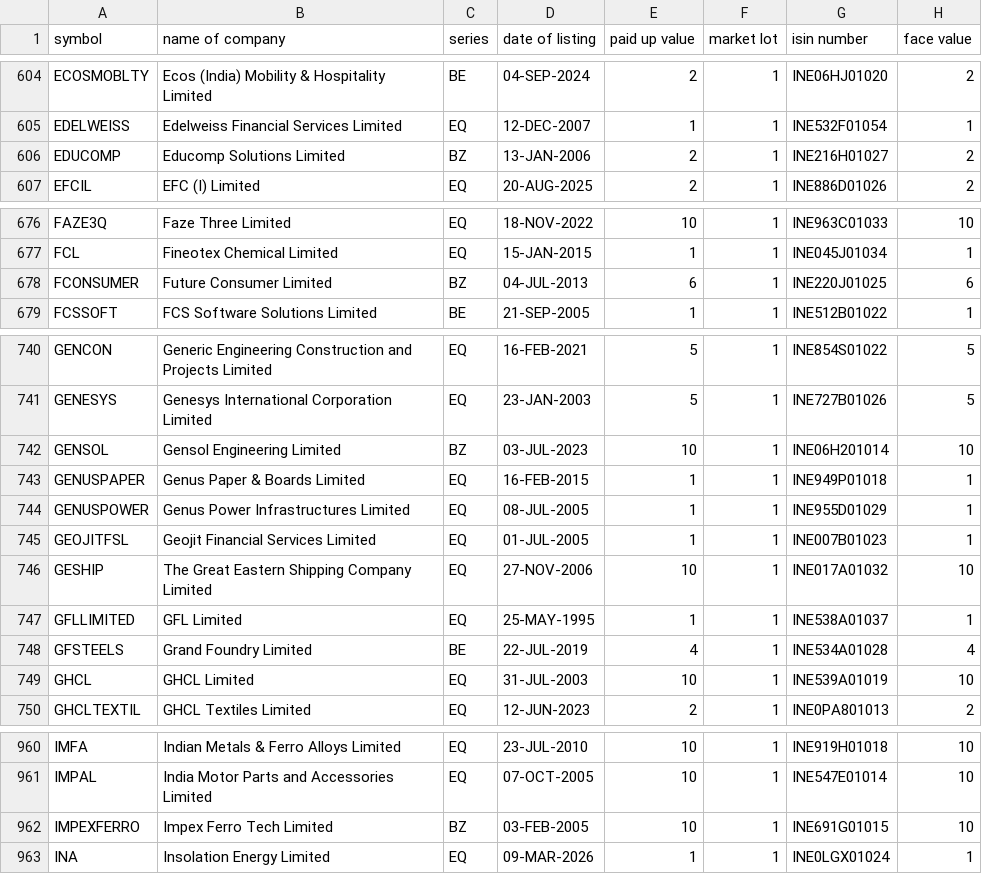
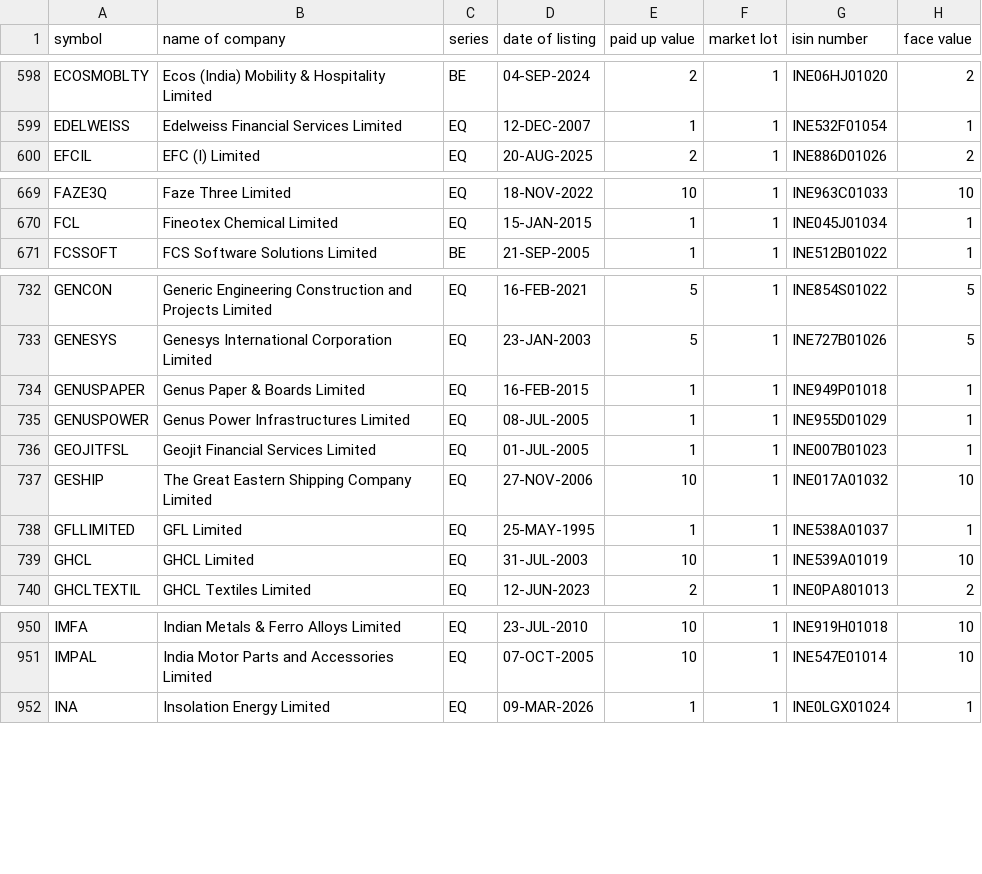
Before and after one commit to tejassoni007/fetch_nse_bse_stock_fundamentals, a CSV file: data/stocks_nse.csv, drawn as a sheet; only a part is shown, gaps mark what is left out; the diff covers the shown part only; the diff names each change by its address in the sheet, - before the commit and + after, or states it on an @@ line.

```diff
--- a/data/stocks_nse.csv
+++ b/data/stocks_nse.csv
-row 606: EDUCOMP | Educomp Solutions Limited | BZ | 13-JAN-2006 | 2 | 1 | INE216H01027 | 2
-row 678: FCONSUMER | Future Consumer Limited | BZ | 04-JUL-2013 | 6 | 1 | INE220J01025 | 6
-row 742: GENSOL | Gensol Engineering Limited | BZ | 03-JUL-2023 | 10 | 1 | INE06H201014 | 10
-row 748: GFSTEELS | Grand Foundry Limited | BE | 22-JUL-2019 | 4 | 1 | INE534A01028 | 4
-row 962: IMPEXFERRO | Impex Ferro Tech Limited | BZ | 03-FEB-2005 | 10 | 1 | INE691G01015 | 10
```
Also changed, not shown: 13 removed rows and 2 edited cells elsewhere in this file, 3 other files.
